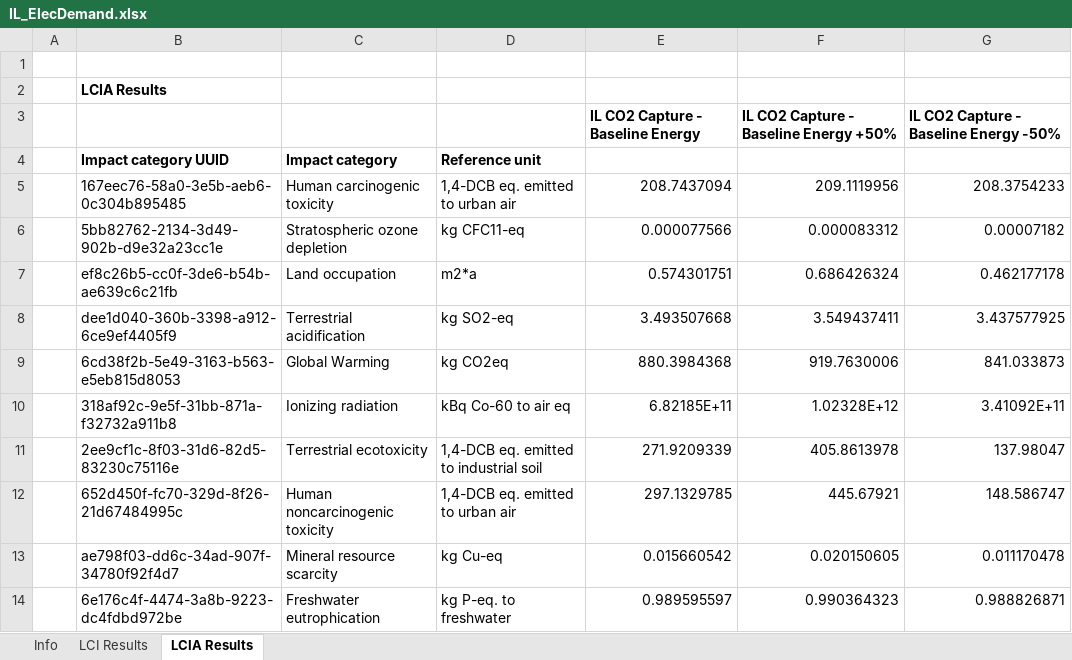
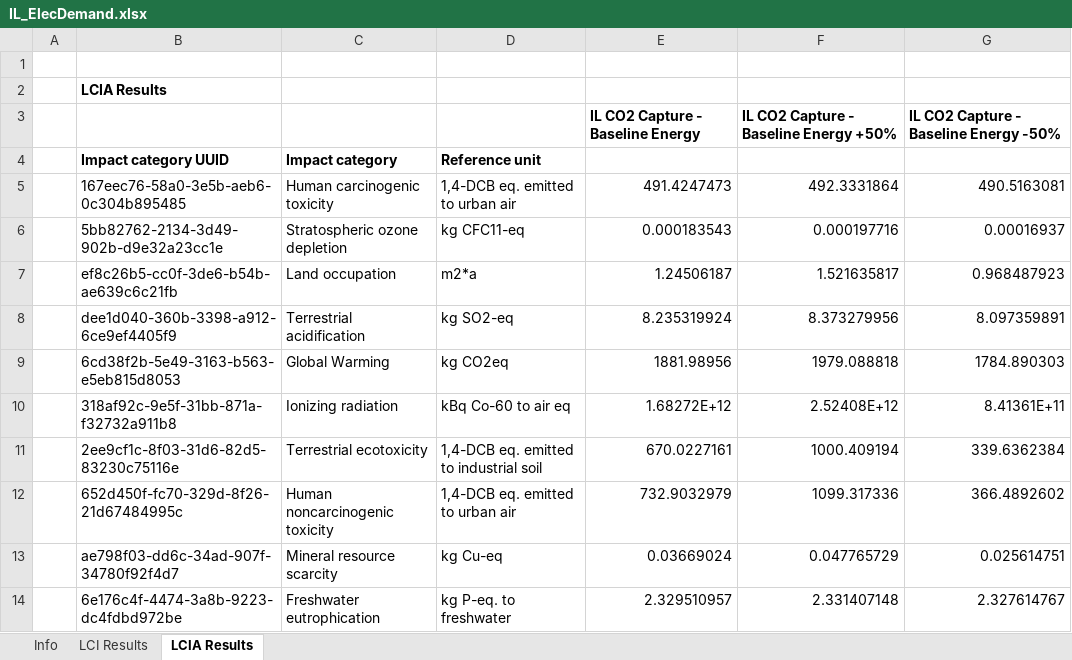
Before and after one commit to abjean-ISU/BulkGastoAtomizedLiquidForDAC_2026, an Excel workbook: LCA/OpenLCA Results/IL_ElecDemand.xlsx, sheet LCIA Results, drawn as a sheet; only a part is shown; values as stored, in another font and other column widths than the file's, no borders; the diff covers the shown part only; the diff names each change by its address in the sheet, - before the commit and + after, or states it on an @@ line.

```diff
--- a/LCA/OpenLCA Results/IL_ElecDemand.xlsx (sheet LCIA Results)
+++ b/LCA/OpenLCA Results/IL_ElecDemand.xlsx (sheet LCIA Results)
-E5: 208.7437094
+E5: 491.4247473
-F5: 209.1119956
+F5: 492.3331864
-G5: 208.3754233
+G5: 490.5163081
-E6: 0.000077566
+E6: 0.000183543
-F6: 0.000083312
+F6: 0.000197716
-G6: 0.00007182
+G6: 0.00016937
-E7: 0.574301751
+E7: 1.24506187
-F7: 0.686426324
+F7: 1.521635817
-G7: 0.462177178
+G7: 0.968487923
-E8: 3.493507668
+E8: 8.235319924
-F8: 3.549437411
+F8: 8.373279956
-G8: 3.437577925
+G8: 8.097359891
-E9: 880.3984368
+E9: 1881.98956
-F9: 919.7630006
+F9: 1979.088818
-G9: 841.033873
+G9: 1784.890303
-E10: 6.82185E+11
+E10: 1.68272E+12
-F10: 1.02328E+12
+F10: 2.52408E+12
-G10: 3.41092E+11
+G10: 8.41361E+11
-E11: 271.9209339
+E11: 670.0227161
-F11: 405.8613978
+F11: 1000.409194
-G11: 137.98047
+G11: 339.6362384
-E12: 297.1329785
+E12: 732.9032979
-F12: 445.67921
+F12: 1099.317336
-G12: 148.586747
+G12: 366.4892602
-E13: 0.015660542
+E13: 0.03669024
-F13: 0.020150605
+F13: 0.047765729
-G13: 0.011170478
+G13: 0.025614751
-E14: 0.989595597
+E14: 2.329510957
-F14: 0.990364323
+F14: 2.331407148
-G14: 0.988826871
+G14: 2.327614767
```
Also changed, not shown: 24 edited cells elsewhere in this sheet, sheet LCI Results, sheet Info, LCA/OpenLCA Results/IL_EnergySource.xlsx, LCA/OpenLCA Results/IL_ILIntensity.xlsx, 13 other files.
